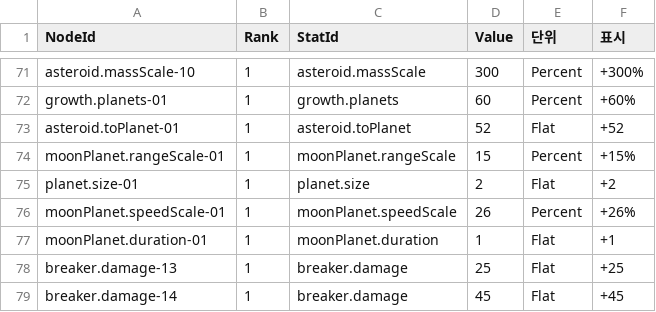
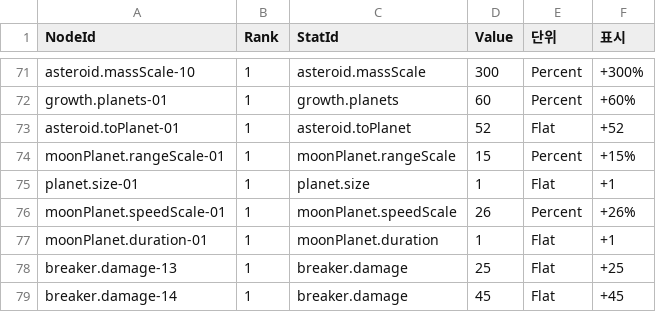
Before and after one commit to 123456789qwaszx/Feed-A-Blackhole-Client, a CSV file: Assets/Data/NodeTable/NodeEffects.csv, drawn as a sheet; only a part is shown, gaps mark what is left out.

```diff
--- a/Assets/Data/NodeTable/NodeEffects.csv
+++ b/Assets/Data/NodeTable/NodeEffects.csv
@@ -74,3 +74,3 @@ asteroid.toPlanet-01,1,asteroid.toPlanet,52,Flat,+52
 moonPlanet.rangeScale-01,1,moonPlanet.rangeScale,15,Percent,+15%
-planet.size-01,1,planet.size,2,Flat,+2
+planet.size-01,1,planet.size,1,Flat,+1
 moonPlanet.speedScale-01,1,moonPlanet.speedScale,26,Percent,+26%
```
Also changed, not shown: 4 other files.
